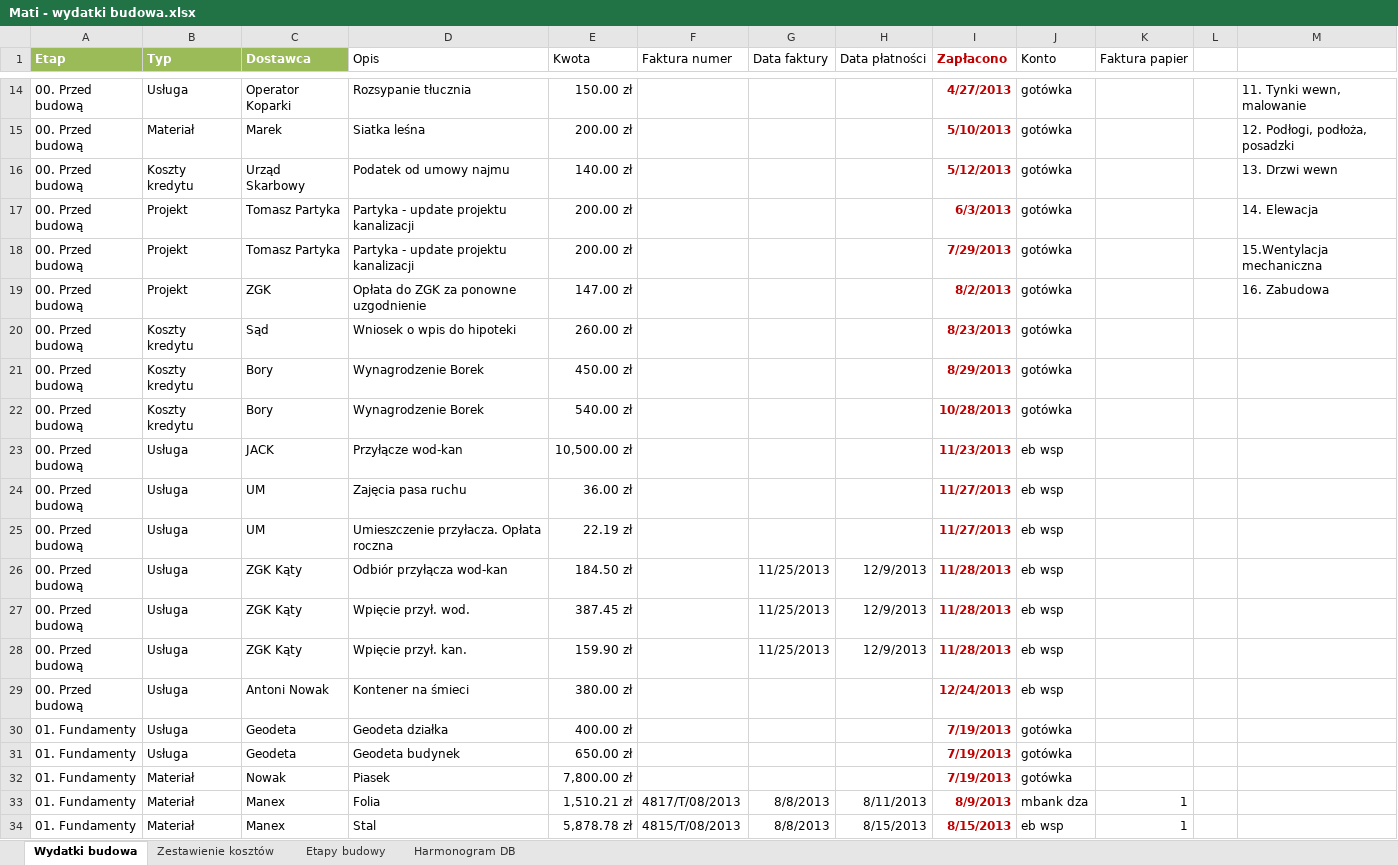
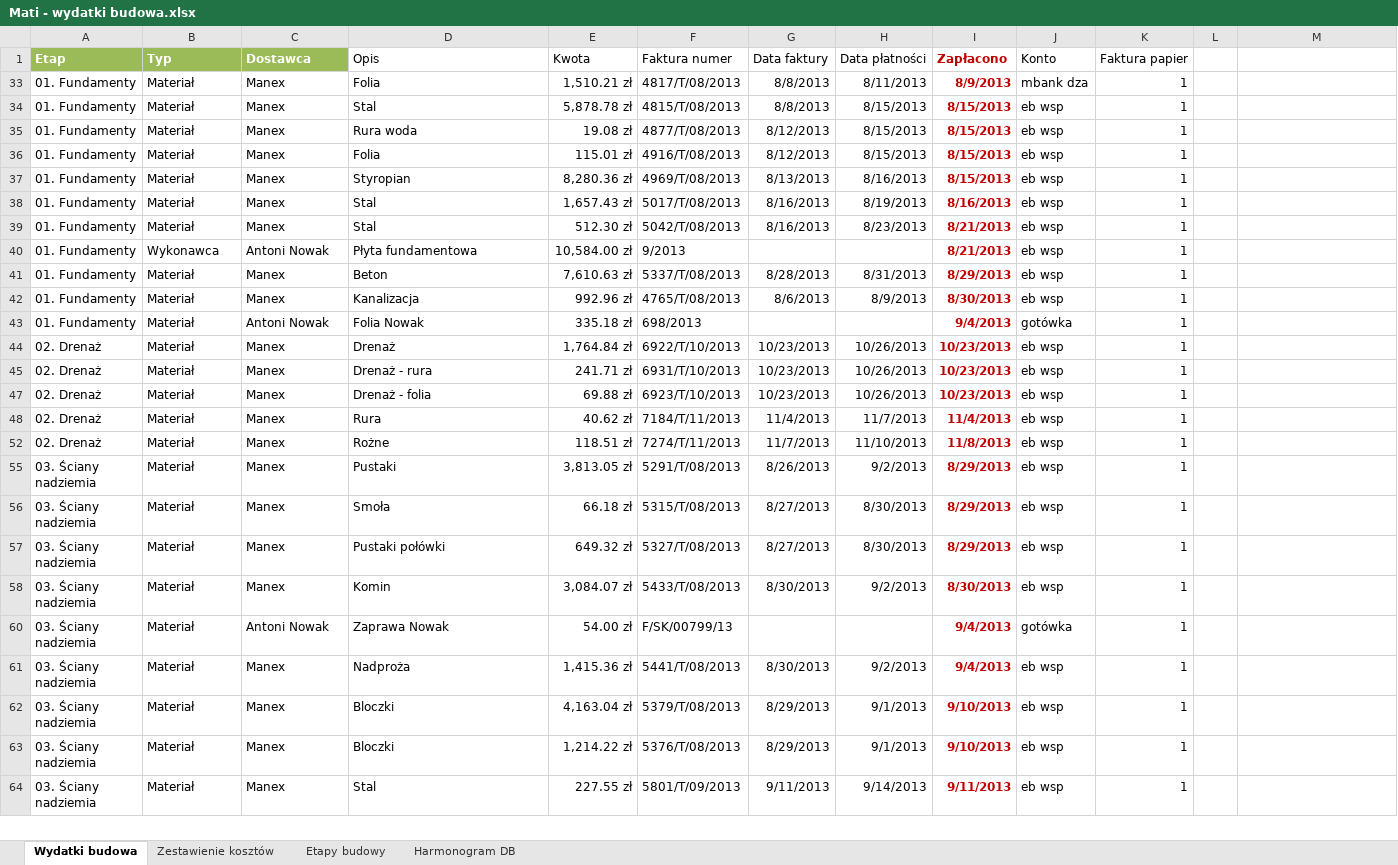
Before and after one commit to bajo2000/mati-sloncowati, an Excel workbook: plan/Mati - wydatki budowa.xlsx, sheet Wydatki budowa, drawn as a sheet; only a part is shown, gaps mark what is left out; the shorter side is filled out with more unchanged rows; values as stored, in another font and other column widths than the file's, no borders; table styles not drawn; the diff covers the shown part only; the diff names each change by its address in the sheet, - before the commit and + after, or states it on an @@ line.

Commit message:
niewiadomoco

```diff
--- a/plan/Mati - wydatki budowa.xlsx (sheet Wydatki budowa)
+++ b/plan/Mati - wydatki budowa.xlsx (sheet Wydatki budowa)
@@ row 14 hidden: 00. Przed budową | Usługa | Operator Koparki | Rozsypanie tłucznia | 150.00 zł |  |  |  | 4/27/2013 | gotówka |  |  | 11. Tynki wewn, malowanie @@
@@ row 15 hidden: 00. Przed budową | Materiał | Marek | Siatka leśna | 200.00 zł |  |  |  | 5/10/2013 | gotówka |  |  | 12. Podłogi, podłoża, posadzki @@
@@ row 16 hidden: 00. Przed budową | Koszty kredytu | Urząd Skarbowy | Podatek od umowy najmu | 140.00 zł |  |  |  | 5/12/2013 | gotówka |  |  | 13. Drzwi wewn @@
@@ row 17 hidden: 00. Przed budową | Projekt | Tomasz Partyka | Partyka - update projektu kanalizacji | 200.00 zł |  |  |  | 6/3/2013 | gotówka |  |  | 14. Elewacja @@
@@ row 18 hidden: 00. Przed budową | Projekt | Tomasz Partyka | Partyka - update projektu kanalizacji | 200.00 zł |  |  |  | 7/29/2013 | gotówka |  |  | 15.Wentylacja mechaniczna @@
@@ row 19 hidden: 00. Przed budową | Projekt | ZGK | Opłata do ZGK za ponowne uzgodnienie | 147.00 zł |  |  |  | 8/2/2013 | gotówka |  |  | 16. Zabudowa @@
@@ row 20 hidden: 00. Przed budową | Koszty kredytu | Sąd | Wniosek o wpis do hipoteki | 260.00 zł |  |  |  | 8/23/2013 | gotówka @@
@@ row 21 hidden: 00. Przed budową | Koszty kredytu | Bory | Wynagrodzenie Borek | 450.00 zł |  |  |  | 8/29/2013 | gotówka @@
@@ row 22 hidden: 00. Przed budową | Koszty kredytu | Bory | Wynagrodzenie Borek | 540.00 zł |  |  |  | 10/28/2013 | gotówka @@
@@ row 23 hidden: 00. Przed budową | Usługa | JACK | Przyłącze wod-kan | 10,500.00 zł |  |  |  | 11/23/2013 | eb wsp @@
@@ row 24 hidden: 00. Przed budową | Usługa | UM | Zajęcia pasa ruchu | 36.00 zł |  |  |  | 11/27/2013 | eb wsp @@
@@ row 25 hidden: 00. Przed budową | Usługa | UM | Umieszczenie przyłacza. Opłata roczna | 22.19 zł |  |  |  | 11/27/2013 | eb wsp @@
@@ row 26 hidden: 00. Przed budową | Usługa | ZGK Kąty | Odbiór przyłącza wod-kan | 184.50 zł |  | 11/25/2013 | 12/9/2013 | 11/28/2013 | eb wsp @@
@@ row 27 hidden: 00. Przed budową | Usługa | ZGK Kąty | Wpięcie przył. wod. | 387.45 zł |  | 11/25/2013 | 12/9/2013 | 11/28/2013 | eb wsp @@
@@ row 28 hidden: 00. Przed budową | Usługa | ZGK Kąty | Wpięcie przył. kan. | 159.90 zł |  | 11/25/2013 | 12/9/2013 | 11/28/2013 | eb wsp @@
@@ row 29 hidden: 00. Przed budową | Usługa | Antoni Nowak | Kontener na śmieci | 380.00 zł |  |  |  | 12/24/2013 | eb wsp @@
@@ row 30 hidden: 01. Fundamenty | Usługa | Geodeta | Geodeta działka | 400.00 zł |  |  |  | 7/19/2013 | gotówka @@
@@ row 31 hidden: 01. Fundamenty | Usługa | Geodeta | Geodeta budynek | 650.00 zł |  |  |  | 7/19/2013 | gotówka @@
@@ row 32 hidden: 01. Fundamenty | Materiał | Nowak | Piasek | 7,800.00 zł |  |  |  | 7/19/2013 | gotówka @@
```
Also changed, not shown: 51 hidden or unhidden rows and 2 edited cells elsewhere in this sheet, charts or pictures.
